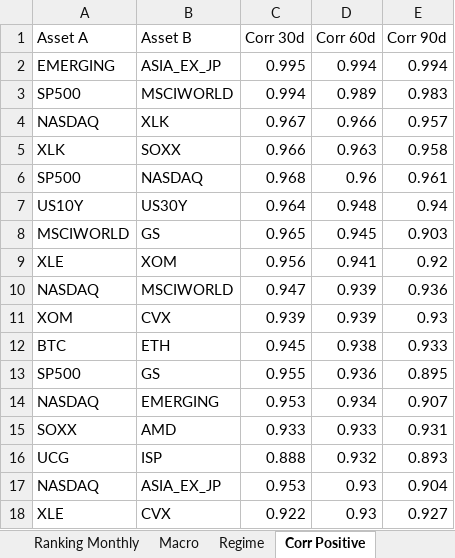
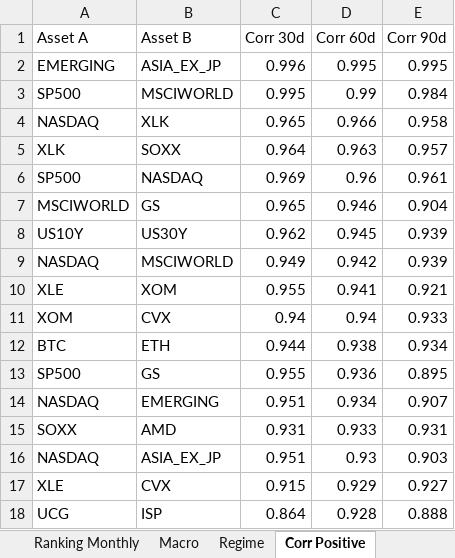
Before and after one commit to giapal96-star/jennifer-trading-dashbord, an Excel workbook: docs/sarada_dati.xlsx, sheet Corr Positive, drawn as a sheet; only a part is shown; values as stored, in another font and other column widths than the file's, no borders; removed rows and columns are numbered as before the commit, all else as after; the diff covers the shown part only; the diff names each change by its address in the sheet, - before the commit and + after, or states it on an @@ line.

```diff
--- a/docs/sarada_dati.xlsx (sheet Corr Positive)
+++ b/docs/sarada_dati.xlsx (sheet Corr Positive)
-C2 (Corr 30d): 0.995
+C2 (Corr 30d): 0.996
-D2 (Corr 60d): 0.994
+D2 (Corr 60d): 0.995
-E2 (Corr 90d): 0.994
+E2 (Corr 90d): 0.995
-C3 (Corr 30d): 0.994
+C3 (Corr 30d): 0.995
-D3 (Corr 60d): 0.989
+D3 (Corr 60d): 0.99
-E3 (Corr 90d): 0.983
+E3 (Corr 90d): 0.984
-C4 (Corr 30d): 0.967
+C4 (Corr 30d): 0.965
-E4 (Corr 90d): 0.957
+E4 (Corr 90d): 0.958
-C5 (Corr 30d): 0.966
+C5 (Corr 30d): 0.964
-E5 (Corr 90d): 0.958
+E5 (Corr 90d): 0.957
-C6 (Corr 30d): 0.968
+C6 (Corr 30d): 0.969
-row 7: US10Y | US30Y | 0.964 | 0.948 | 0.94
-D7 (Corr 60d): 0.945
+D7 (Corr 60d): 0.946
-E7 (Corr 90d): 0.903
+E7 (Corr 90d): 0.904
+row 8: US10Y | US30Y | 0.962 | 0.945 | 0.939
+row 9: NASDAQ | MSCIWORLD | 0.949 | 0.942 | 0.939
-C10 (Corr 30d): 0.956
+C10 (Corr 30d): 0.955
-E10 (Corr 90d): 0.92
+E10 (Corr 90d): 0.921
-row 10: NASDAQ | MSCIWORLD | 0.947 | 0.939 | 0.936
-C11 (Corr 30d): 0.939
+C11 (Corr 30d): 0.94
-D11 (Corr 60d): 0.939
+D11 (Corr 60d): 0.94
-E11 (Corr 90d): 0.93
+E11 (Corr 90d): 0.933
-C12 (Corr 30d): 0.945
+C12 (Corr 30d): 0.944
-E12 (Corr 90d): 0.933
+E12 (Corr 90d): 0.934
-C14 (Corr 30d): 0.953
+C14 (Corr 30d): 0.951
-C15 (Corr 30d): 0.933
+C15 (Corr 30d): 0.931
-row 16: UCG | ISP | 0.888 | 0.932 | 0.893
-C16 (Corr 30d): 0.953
+C16 (Corr 30d): 0.951
-E16 (Corr 90d): 0.904
+E16 (Corr 90d): 0.903
-C17 (Corr 30d): 0.922
+C17 (Corr 30d): 0.915
-D17 (Corr 60d): 0.93
+D17 (Corr 60d): 0.929
+row 18: UCG | ISP | 0.864 | 0.928 | 0.888
```
Also changed, not shown: 1 added row, 1 removed row and 4 edited cells elsewhere in this sheet, sheet Ranking Daily, sheet Ranking Weekly, sheet Ranking Monthly, sheet Corr Negative, sheet Macro, sheet Regime, 2 other files.
